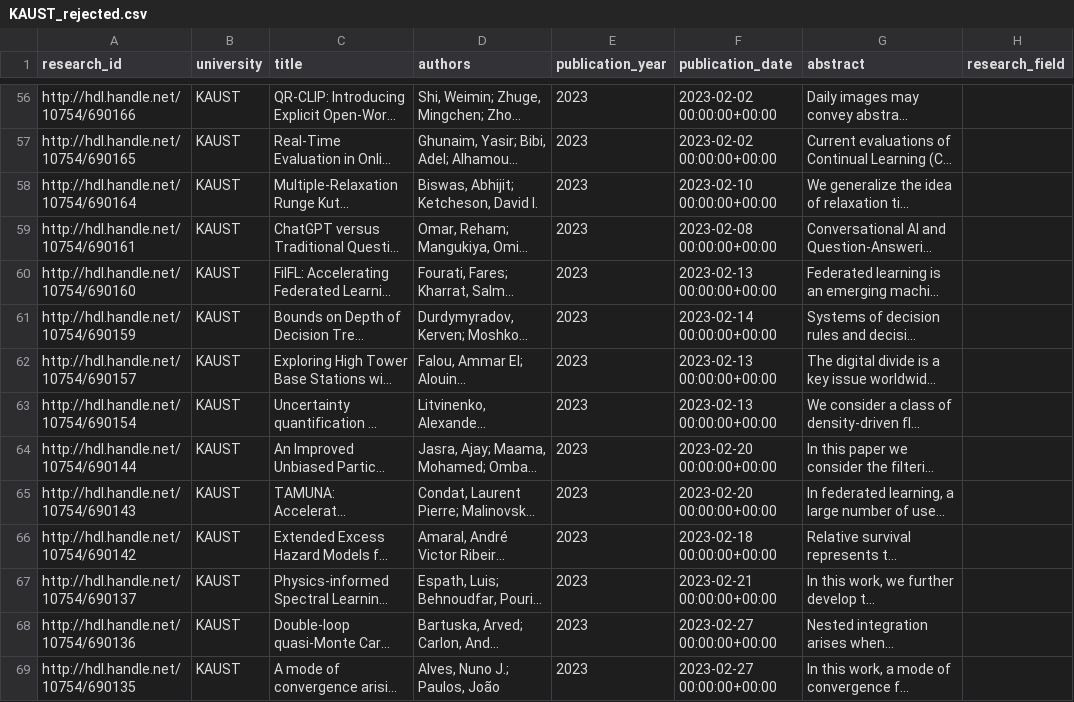
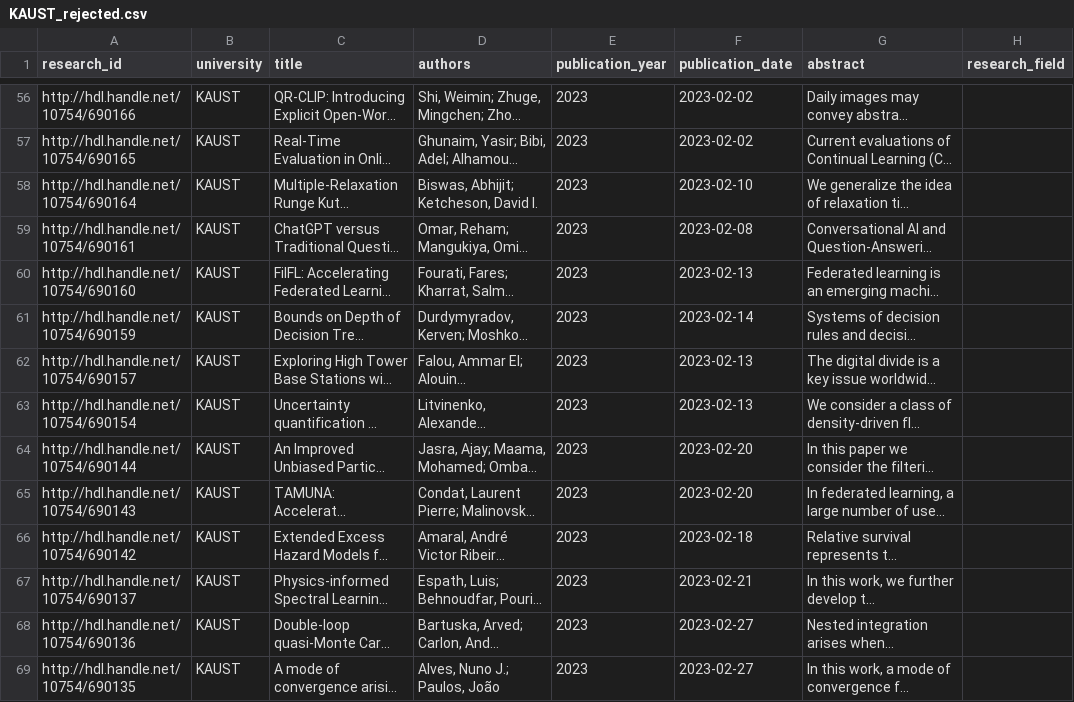
Before and after one commit to ranaalmohethef/saudi-tech-research, a CSV file: data/interim/KAUST_rejected.csv, drawn as a sheet; only a part is shown, gaps mark what is left out; long unchanged cells end in …; the diff covers the shown part only; the diff names each change by its address in the sheet, - before the commit and + after, or states it on an @@ line.

```diff
--- a/data/interim/KAUST_rejected.csv
+++ b/data/interim/KAUST_rejected.csv
-F56:F57 (publication_date): 2023-02-02 00:00:00+00:00
+F56:F57 (publication_date): 2023-02-02
-F58 (publication_date): 2023-02-10 00:00:00+00:00
+F58 (publication_date): 2023-02-10
-F59 (publication_date): 2023-02-08 00:00:00+00:00
+F59 (publication_date): 2023-02-08
-F60 (publication_date): 2023-02-13 00:00:00+00:00
+F60 (publication_date): 2023-02-13
-F61 (publication_date): 2023-02-14 00:00:00+00:00
+F61 (publication_date): 2023-02-14
-F62:F63 (publication_date): 2023-02-13 00:00:00+00:00
+F62:F63 (publication_date): 2023-02-13
-F64:F65 (publication_date): 2023-02-20 00:00:00+00:00
+F64:F65 (publication_date): 2023-02-20
-F66 (publication_date): 2023-02-18 00:00:00+00:00
+F66 (publication_date): 2023-02-18
-F67 (publication_date): 2023-02-21 00:00:00+00:00
+F67 (publication_date): 2023-02-21
-F68:F69 (publication_date): 2023-02-27 00:00:00+00:00
+F68:F69 (publication_date): 2023-02-27
```
Also changed, not shown: 100 edited cells elsewhere in this file, data/processed/final_rana.csv, 11 other files.
